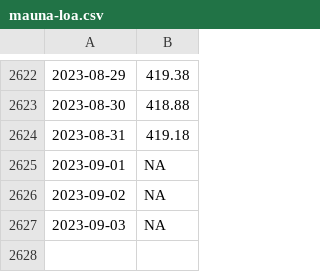
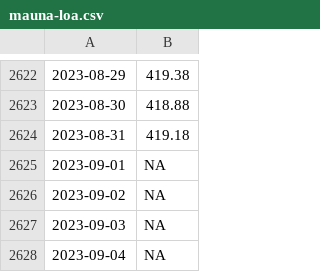
Before and after one commit to wdenton/noa2co2, a CSV file: mauna-loa.csv, drawn as a sheet; only a part is shown, gaps mark what is left out.

Commit message:
Daily update

```diff
--- a/mauna-loa.csv
+++ b/mauna-loa.csv
@@ -2627 +2627,2 @@
 2023-09-03,NA
+2023-09-04,NA
```
